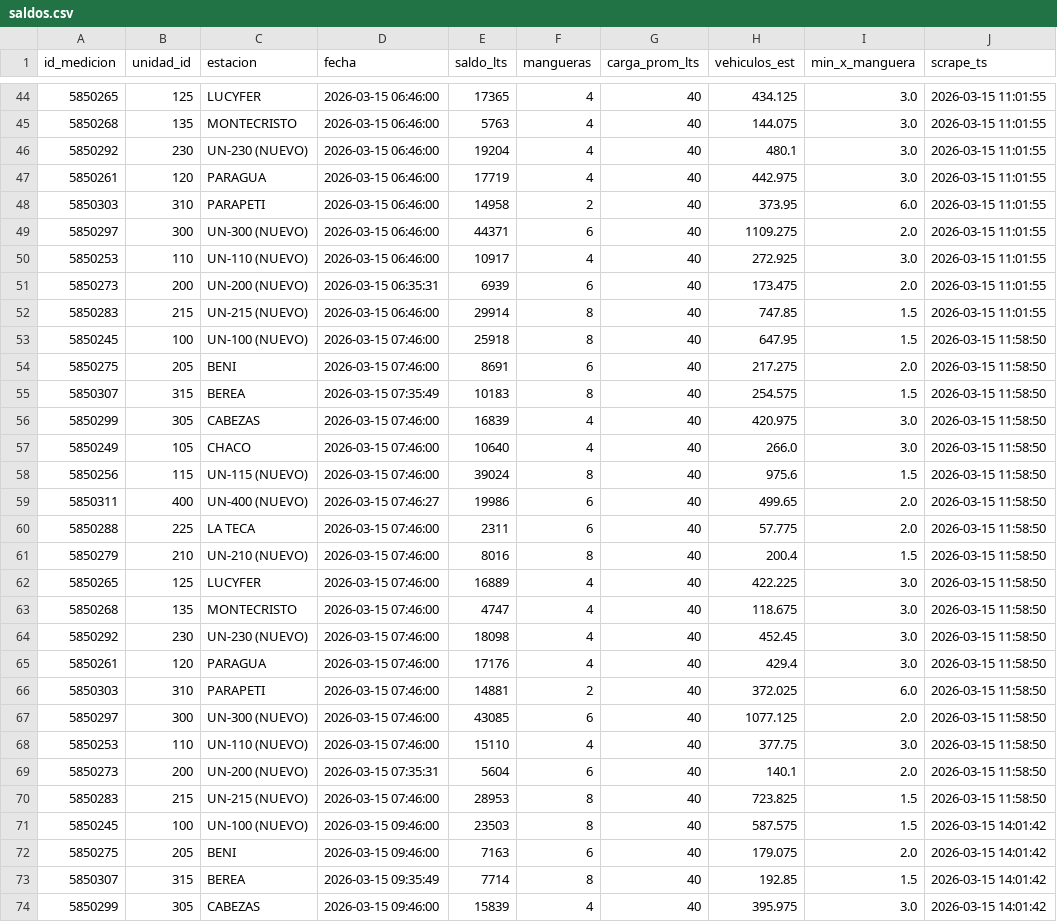
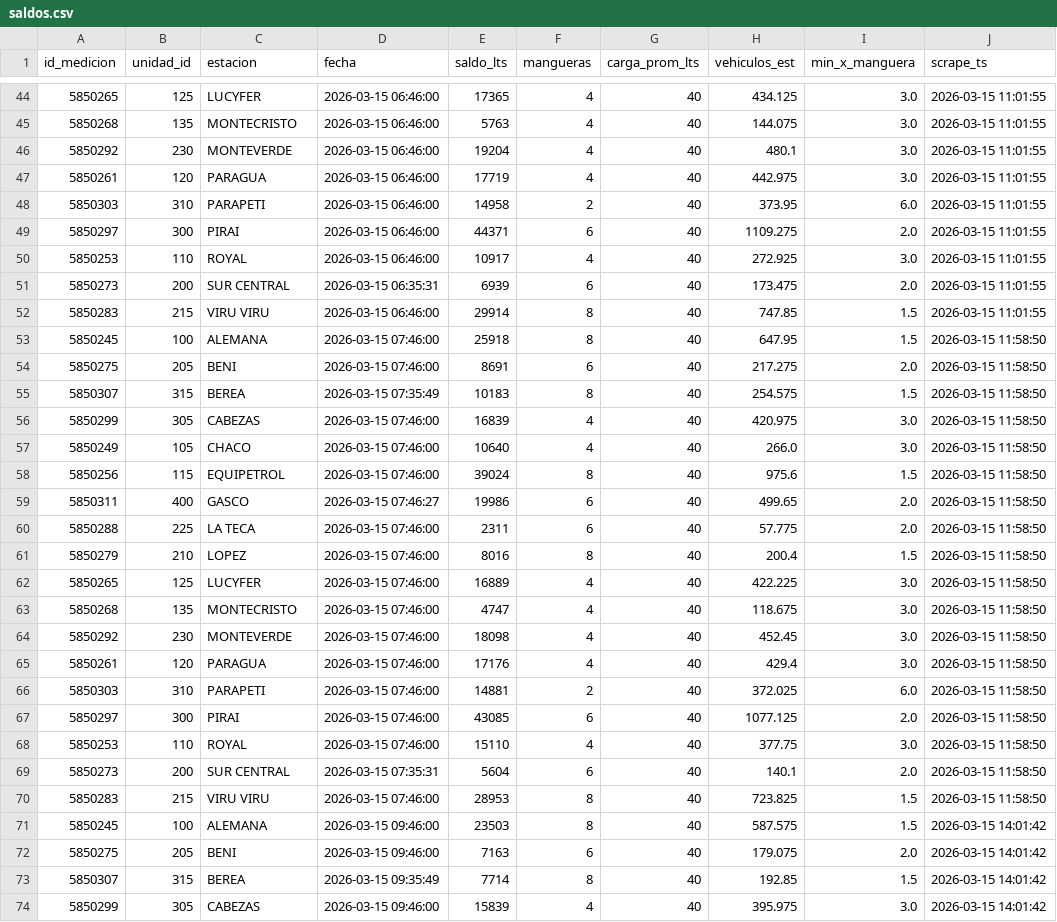
Before and after one commit to mtineojr/Monitor-Biopetrol, a CSV file: data/saldos.csv, drawn as a sheet; only a part is shown, gaps mark what is left out; the diff covers the shown part only.

```diff
--- a/data/saldos.csv
+++ b/data/saldos.csv
@@ -45,10 +45,10 @@ id_medicion,unidad_id,estacion,fecha,saldo_lts,mangueras,carga_prom_lts,vehiculo
 5850268,135,MONTECRISTO,2026-03-15 06:46:00,5763,4,40,144.075,3.0,2026-03-15 11:01:55
-5850292,230,UN-230 (NUEVO),2026-03-15 06:46:00,19204,4,40,480.1,3.0,2026-03-15 11:01:55
+5850292,230,MONTEVERDE,2026-03-15 06:46:00,19204,4,40,480.1,3.0,2026-03-15 11:01:55
 5850261,120,PARAGUA,2026-03-15 06:46:00,17719,4,40,442.975,3.0,2026-03-15 11:01:55
 5850303,310,PARAPETI,2026-03-15 06:46:00,14958,2,40,373.95,6.0,2026-03-15 11:01:55
-5850297,300,UN-300 (NUEVO),2026-03-15 06:46:00,44371,6,40,1109.275,2.0,2026-03-15 11:01:55
-5850253,110,UN-110 (NUEVO),2026-03-15 06:46:00,10917,4,40,272.925,3.0,2026-03-15 11:01:55
-5850273,200,UN-200 (NUEVO),2026-03-15 06:35:31,6939,6,40,173.475,2.0,2026-03-15 11:01:55
-5850283,215,UN-215 (NUEVO),2026-03-15 06:46:00,29914,8,40,747.85,1.5,2026-03-15 11:01:55
-5850245,100,UN-100 (NUEVO),2026-03-15 07:46:00,25918,8,40,647.95,1.5,2026-03-15 11:58:50
+5850297,300,PIRAI,2026-03-15 06:46:00,44371,6,40,1109.275,2.0,2026-03-15 11:01:55
+5850253,110,ROYAL,2026-03-15 06:46:00,10917,4,40,272.925,3.0,2026-03-15 11:01:55
+5850273,200,SUR CENTRAL,2026-03-15 06:35:31,6939,6,40,173.475,2.0,2026-03-15 11:01:55
+5850283,215,VIRU VIRU,2026-03-15 06:46:00,29914,8,40,747.85,1.5,2026-03-15 11:01:55
+5850245,100,ALEMANA,2026-03-15 07:46:00,25918,8,40,647.95,1.5,2026-03-15 11:58:50
 5850275,205,BENI,2026-03-15 07:46:00,8691,6,40,217.275,2.0,2026-03-15 11:58:50
@@ -57,16 +57,16 @@ id_medicion,unidad_id,estacion,fecha,saldo_lts,mangueras,carga_prom_lts,vehiculo
 5850249,105,CHACO,2026-03-15 07:46:00,10640,4,40,266.0,3.0,2026-03-15 11:58:50
-5850256,115,UN-115 (NUEVO),2026-03-15 07:46:00,39024,8,40,975.6,1.5,2026-03-15 11:58:50
-5850311,400,UN-400 (NUEVO),2026-03-15 07:46:27,19986,6,40,499.65,2.0,2026-03-15 11:58:50
+5850256,115,EQUIPETROL,2026-03-15 07:46:00,39024,8,40,975.6,1.5,2026-03-15 11:58:50
+5850311,400,GASCO,2026-03-15 07:46:27,19986,6,40,499.65,2.0,2026-03-15 11:58:50
 5850288,225,LA TECA,2026-03-15 07:46:00,2311,6,40,57.775,2.0,2026-03-15 11:58:50
-5850279,210,UN-210 (NUEVO),2026-03-15 07:46:00,8016,8,40,200.4,1.5,2026-03-15 11:58:50
+5850279,210,LOPEZ,2026-03-15 07:46:00,8016,8,40,200.4,1.5,2026-03-15 11:58:50
 5850265,125,LUCYFER,2026-03-15 07:46:00,16889,4,40,422.225,3.0,2026-03-15 11:58:50
 5850268,135,MONTECRISTO,2026-03-15 07:46:00,4747,4,40,118.675,3.0,2026-03-15 11:58:50
-5850292,230,UN-230 (NUEVO),2026-03-15 07:46:00,18098,4,40,452.45,3.0,2026-03-15 11:58:50
+5850292,230,MONTEVERDE,2026-03-15 07:46:00,18098,4,40,452.45,3.0,2026-03-15 11:58:50
 5850261,120,PARAGUA,2026-03-15 07:46:00,17176,4,40,429.4,3.0,2026-03-15 11:58:50
 5850303,310,PARAPETI,2026-03-15 07:46:00,14881,2,40,372.025,6.0,2026-03-15 11:58:50
-5850297,300,UN-300 (NUEVO),2026-03-15 07:46:00,43085,6,40,1077.125,2.0,2026-03-15 11:58:50
-5850253,110,UN-110 (NUEVO),2026-03-15 07:46:00,15110,4,40,377.75,3.0,2026-03-15 11:58:50
-5850273,200,UN-200 (NUEVO),2026-03-15 07:35:31,5604,6,40,140.1,2.0,2026-03-15 11:58:50
-5850283,215,UN-215 (NUEVO),2026-03-15 07:46:00,28953,8,40,723.825,1.5,2026-03-15 11:58:50
-5850245,100,UN-100 (NUEVO),2026-03-15 09:46:00,23503,8,40,587.575,1.5,2026-03-15 14:01:42
+5850297,300,PIRAI,2026-03-15 07:46:00,43085,6,40,1077.125,2.0,2026-03-15 11:58:50
+5850253,110,ROYAL,2026-03-15 07:46:00,15110,4,40,377.75,3.0,2026-03-15 11:58:50
+5850273,200,SUR CENTRAL,2026-03-15 07:35:31,5604,6,40,140.1,2.0,2026-03-15 11:58:50
+5850283,215,VIRU VIRU,2026-03-15 07:46:00,28953,8,40,723.825,1.5,2026-03-15 11:58:50
+5850245,100,ALEMANA,2026-03-15 09:46:00,23503,8,40,587.575,1.5,2026-03-15 14:01:42
 5850275,205,BENI,2026-03-15 09:46:00,7163,6,40,179.075,2.0,2026-03-15 14:01:42
```
Also changed, not shown: 163 edited cells elsewhere in this file.
